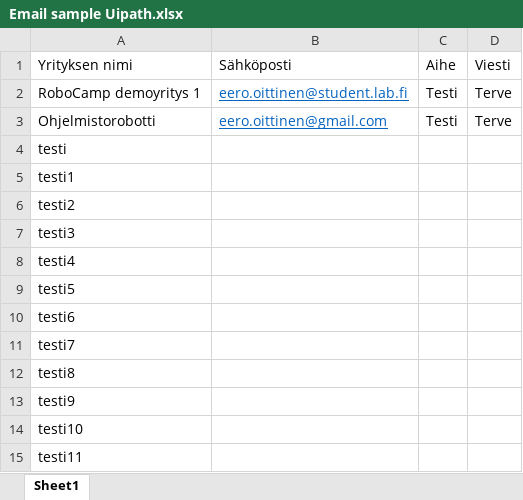
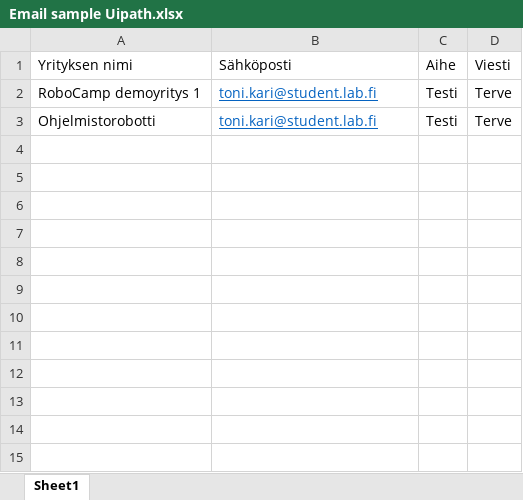
Before and after one commit to TToniK/Projekti-2-Ohjelmistorobotti, an Excel workbook: SoftwareBot/Email sample Uipath.xlsx, sheet Sheet1, drawn as a sheet; values as stored, in another font and other column widths than the file's, no borders; the diff names each change by its address in the sheet, - before the commit and + after, or states it on an @@ line.

```diff
--- a/SoftwareBot/Email sample Uipath.xlsx (sheet Sheet1)
+++ b/SoftwareBot/Email sample Uipath.xlsx (sheet Sheet1)
-B2 (Sähköposti): eero.oittinen@student.lab.fi
+B2 (Sähköposti): toni.kari@student.lab.fi
-B3 (Sähköposti): eero.oittinen@gmail.com
+B3 (Sähköposti): toni.kari@student.lab.fi
-row 4: testi
-row 5: testi1
-row 6: testi2
-row 7: testi3
-row 8: testi4
-row 9: testi5
-row 10: testi6
-row 11: testi7
-row 12: testi8
-row 13: testi9
-row 14: testi10
-row 15: testi11
```
Also changed, not shown: SoftwareBot/Yritykset.xlsx, 9 other files.
